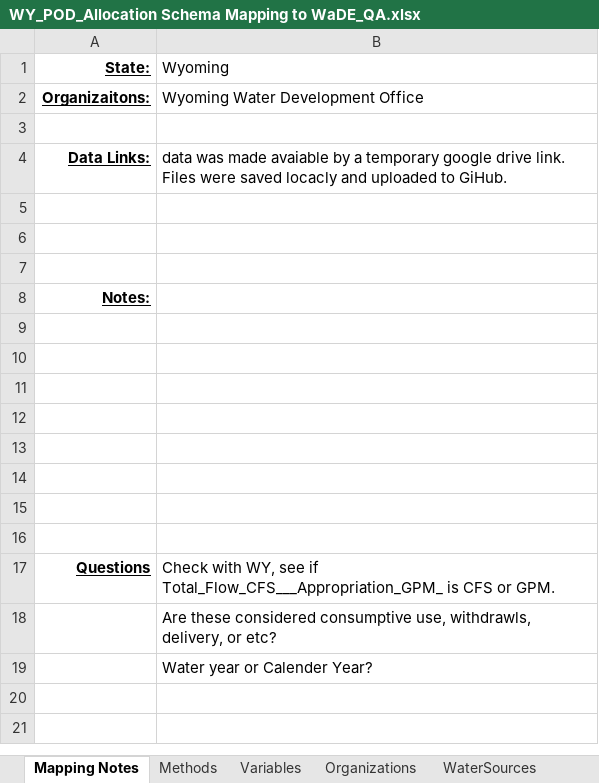
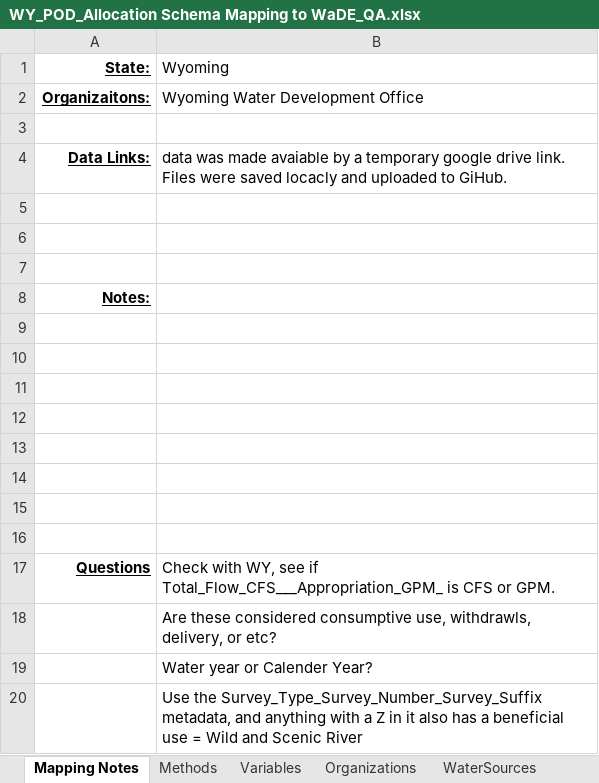
Before and after one commit to WSWCWaterDataExchange/MappingStatesDataToWaDE2.0, an Excel workbook: Wyoming/WaterAllocation/WY_POD_Allocation Schema Mapping to WaDE_QA.xlsx, sheet Mapping Notes, drawn as a sheet; values as stored, in another font and other column widths than the file's, no borders; the diff names each change by its address in the sheet, - before the commit and + after, or states it on an @@ line.

```diff
--- a/Wyoming/WaterAllocation/WY_POD_Allocation Schema Mapping to WaDE_QA.xlsx (sheet Mapping Notes)
+++ b/Wyoming/WaterAllocation/WY_POD_Allocation Schema Mapping to WaDE_QA.xlsx (sheet Mapping Notes)
+row 20:  | Use the Survey_Type_Survey_Number_Survey_Suffix metadata, and anything with a Z in it also has a beneficial use = Wild and Scenic River
```
Also changed, not shown: Wyoming/WaterAllocation/RawInputData/POD_GW_DepthI_FC_with Notes.xlsx, Wyoming/WaterAllocation/WY_POU_Allocation Schema Mapping to WaDE_QA.xlsx, 14 other files.
